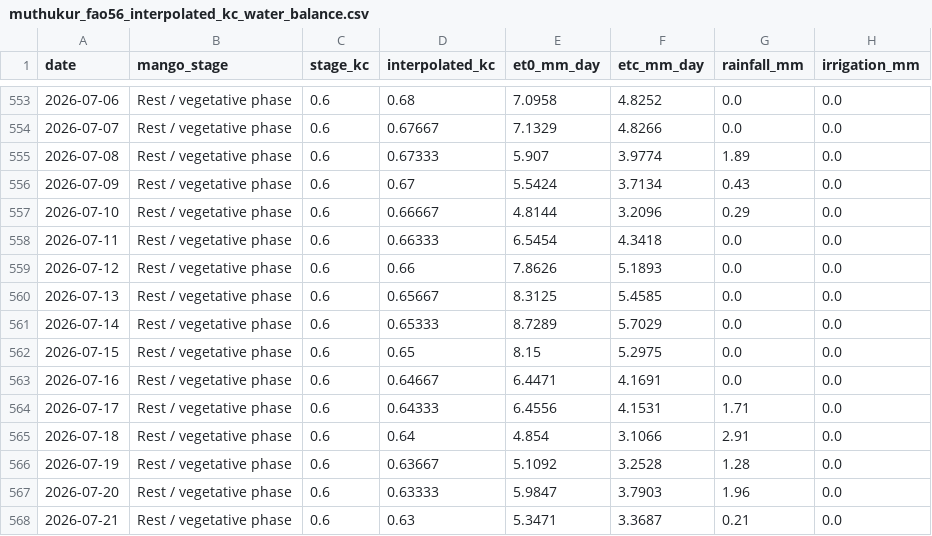
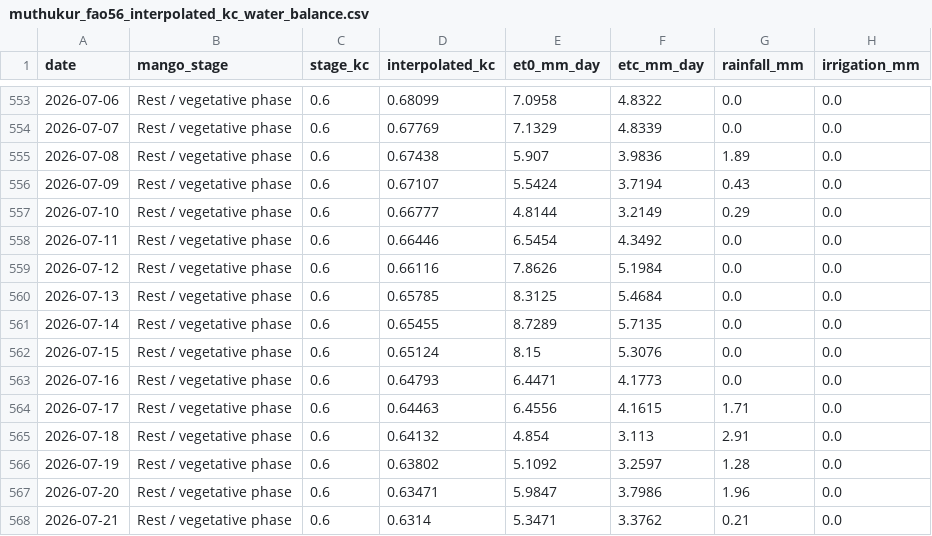
Before and after one commit to vanaprashanth/mango-digital-twin, a CSV file: data/processed/muthukur_fao56_interpolated_kc_water_balance.csv, drawn as a sheet; only a part is shown, gaps mark what is left out; the diff covers the shown part only; the diff names each change by its address in the sheet, - before the commit and + after, or states it on an @@ line.

```diff
--- a/data/processed/muthukur_fao56_interpolated_kc_water_balance.csv
+++ b/data/processed/muthukur_fao56_interpolated_kc_water_balance.csv
-D553 (interpolated_kc): 0.68
+D553 (interpolated_kc): 0.68099
-F553 (etc_mm_day): 4.8252
+F553 (etc_mm_day): 4.8322
-D554 (interpolated_kc): 0.67667
+D554 (interpolated_kc): 0.67769
-F554 (etc_mm_day): 4.8266
+F554 (etc_mm_day): 4.8339
-D555 (interpolated_kc): 0.67333
+D555 (interpolated_kc): 0.67438
-F555 (etc_mm_day): 3.9774
+F555 (etc_mm_day): 3.9836
-D556 (interpolated_kc): 0.67
+D556 (interpolated_kc): 0.67107
-F556 (etc_mm_day): 3.7134
+F556 (etc_mm_day): 3.7194
-D557 (interpolated_kc): 0.66667
+D557 (interpolated_kc): 0.66777
-F557 (etc_mm_day): 3.2096
+F557 (etc_mm_day): 3.2149
-D558 (interpolated_kc): 0.66333
+D558 (interpolated_kc): 0.66446
-F558 (etc_mm_day): 4.3418
+F558 (etc_mm_day): 4.3492
-D559 (interpolated_kc): 0.66
+D559 (interpolated_kc): 0.66116
-F559 (etc_mm_day): 5.1893
+F559 (etc_mm_day): 5.1984
-D560 (interpolated_kc): 0.65667
+D560 (interpolated_kc): 0.65785
-F560 (etc_mm_day): 5.4585
+F560 (etc_mm_day): 5.4684
-D561 (interpolated_kc): 0.65333
+D561 (interpolated_kc): 0.65455
-F561 (etc_mm_day): 5.7029
+F561 (etc_mm_day): 5.7135
-D562 (interpolated_kc): 0.65
+D562 (interpolated_kc): 0.65124
-F562 (etc_mm_day): 5.2975
+F562 (etc_mm_day): 5.3076
-D563 (interpolated_kc): 0.64667
+D563 (interpolated_kc): 0.64793
-F563 (etc_mm_day): 4.1691
+F563 (etc_mm_day): 4.1773
-D564 (interpolated_kc): 0.64333
+D564 (interpolated_kc): 0.64463
-F564 (etc_mm_day): 4.1531
+F564 (etc_mm_day): 4.1615
-D565 (interpolated_kc): 0.64
+D565 (interpolated_kc): 0.64132
-F565 (etc_mm_day): 3.1066
+F565 (etc_mm_day): 3.113
-D566 (interpolated_kc): 0.63667
+D566 (interpolated_kc): 0.63802
-F566 (etc_mm_day): 3.2528
+F566 (etc_mm_day): 3.2597
-D567 (interpolated_kc): 0.63333
+D567 (interpolated_kc): 0.63471
-F567 (etc_mm_day): 3.7903
+F567 (etc_mm_day): 3.7986
-D568 (interpolated_kc): 0.63
+D568 (interpolated_kc): 0.6314
-F568 (etc_mm_day): 3.3687
+F568 (etc_mm_day): 3.3762
```
Also changed, not shown: 1 added row and 115 edited cells elsewhere in this file, data/processed/muthukur_combined_feature_table.csv, data/processed/muthukur_fao56_model_comparison.csv, 13 other files.
